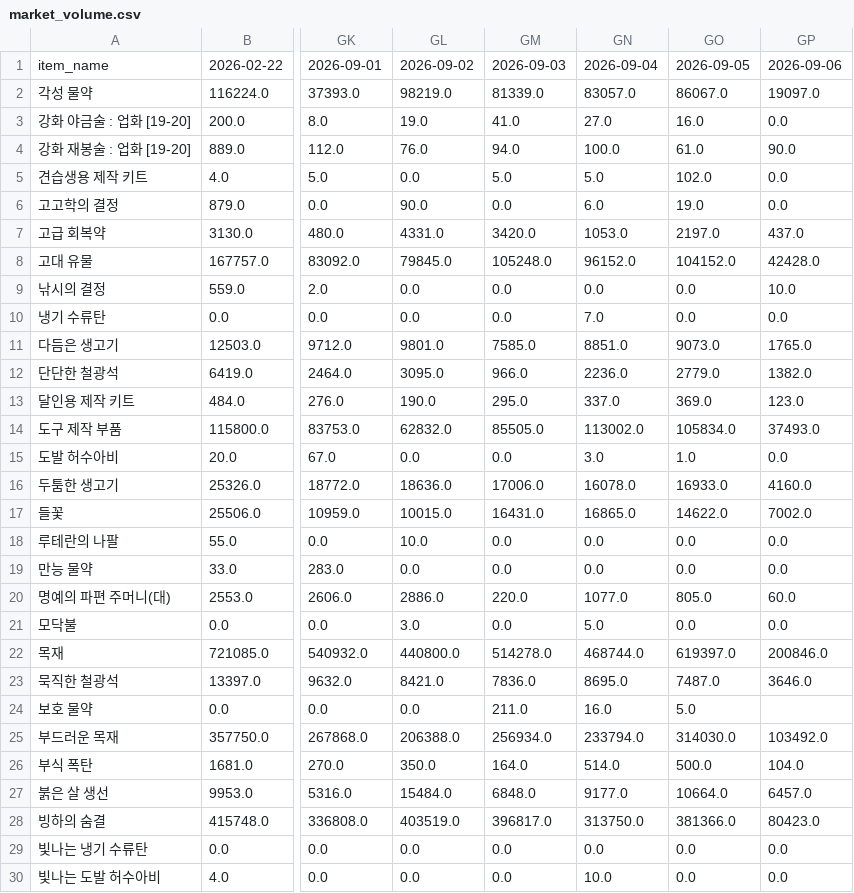
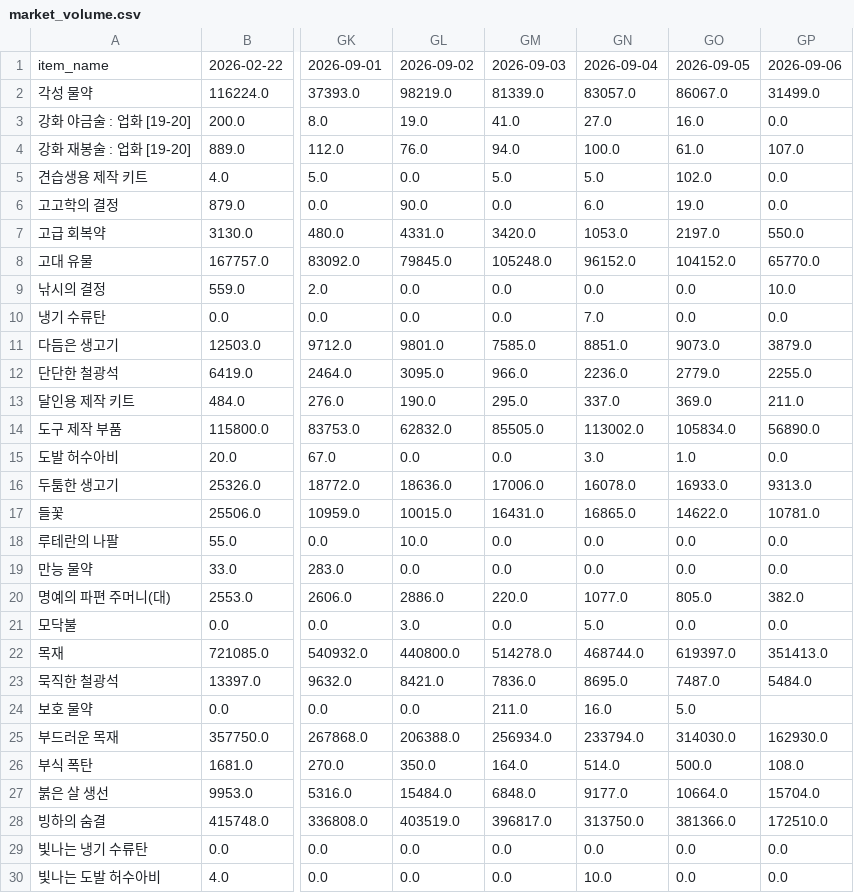
Before and after one commit to icedo724/lostark, a CSV file: data/market_volume.csv, drawn as a sheet; only a part is shown, gaps mark what is left out; the diff covers the shown part only; the diff names each change by its address in the sheet, - before the commit and + after, or states it on an @@ line.

```diff
--- a/data/market_volume.csv
+++ b/data/market_volume.csv
-GP2: 19097.0
+GP2: 31499.0
-GP4: 90.0
+GP4: 107.0
-GP7: 437.0
+GP7: 550.0
-GP8: 42428.0
+GP8: 65770.0
-GP11: 1765.0
+GP11: 3879.0
-GP12: 1382.0
+GP12: 2255.0
-GP13: 123.0
+GP13: 211.0
-GP14: 37493.0
+GP14: 56890.0
-GP16: 4160.0
+GP16: 9313.0
-GP17: 7002.0
+GP17: 10781.0
-GP20: 60.0
+GP20: 382.0
-GP22: 200846.0
+GP22: 351413.0
-GP23: 3646.0
+GP23: 5484.0
-GP25: 103492.0
+GP25: 162930.0
-GP26: 104.0
+GP26: 108.0
-GP27: 6457.0
+GP27: 15704.0
-GP28: 80423.0
+GP28: 172510.0
```
Also changed, not shown: 62 edited cells elsewhere in this file, data/market_battleitems.csv, data/market_engravings.csv, 3 other files.
